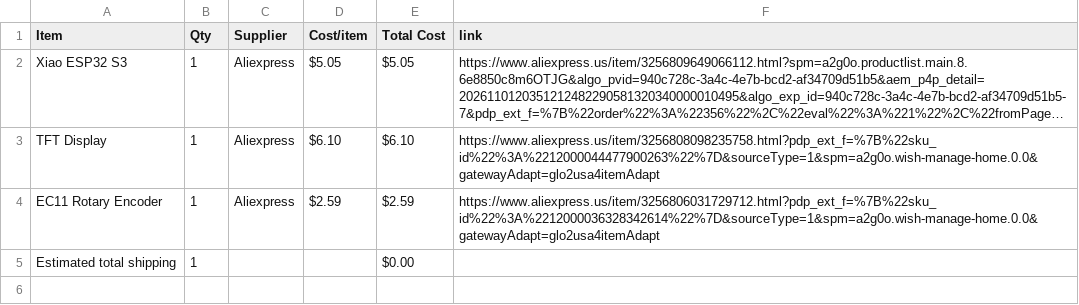
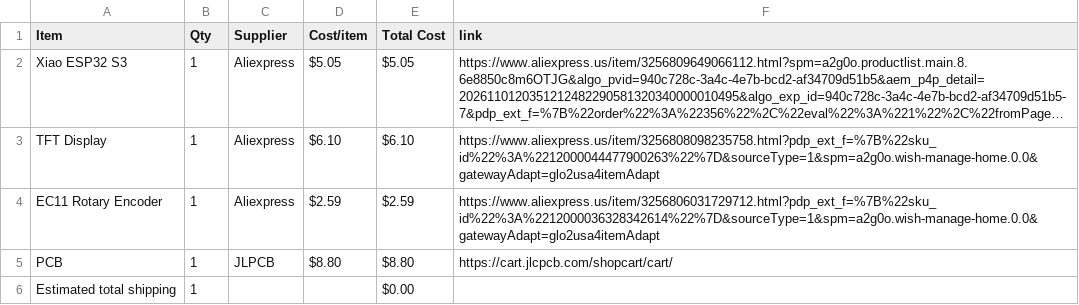
Before and after one commit to jtylerengineering/Pocket-Watch, a CSV file: BOM.csv, drawn as a sheet; long unchanged cells end in ….

Commit message:
Sync Pocket Watch from Half Life

```diff
--- a/BOM.csv
+++ b/BOM.csv
@@ -4,2 +4,3 @@ TFT Display,1,Aliexpress,$6.10,$6.10,https://www.aliexpress.us/item/325680809823
 EC11 Rotary Encoder,1,Aliexpress,$2.59,$2.59,https://www.aliexpress.us/item/3256806031729712.html?pdp_ext_f=%7B%22sku_id%22%3A%2212000036328342614%22%7D&sourceType=1&spm=a2g0o.wish-manage-home.0.0&gatewayAdapt=glo2usa4itemAdapt
+PCB,1,JLPCB,$8.80,$8.80,https://cart.jlcpcb.com/shopcart/cart/
 Estimated total shipping,1,,,$0.00,
```
